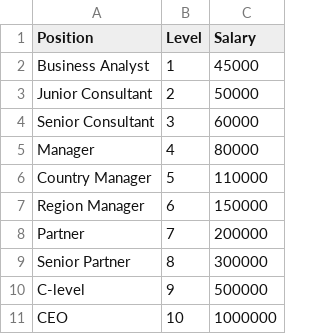
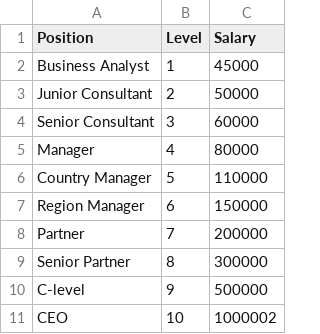
Before and after one commit to EdwinLZW/ML-Algorithm, a CSV file: regression/job.csv, drawn as a sheet.

Commit message:
other regression method
other regression method

```diff
--- a/regression/job.csv
+++ b/regression/job.csv
@@ -10,2 +10,2 @@ Senior Partner,8,300000
 C-level,9,500000
-CEO,10,1000000
+CEO,10,1000002
```
Also changed, not shown: regression/longley.csv, 4 other files.
